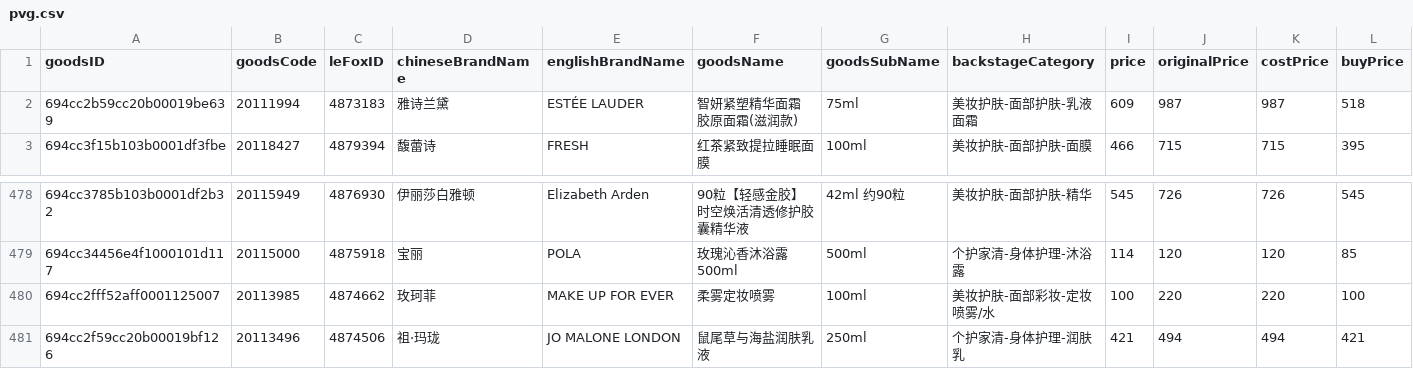
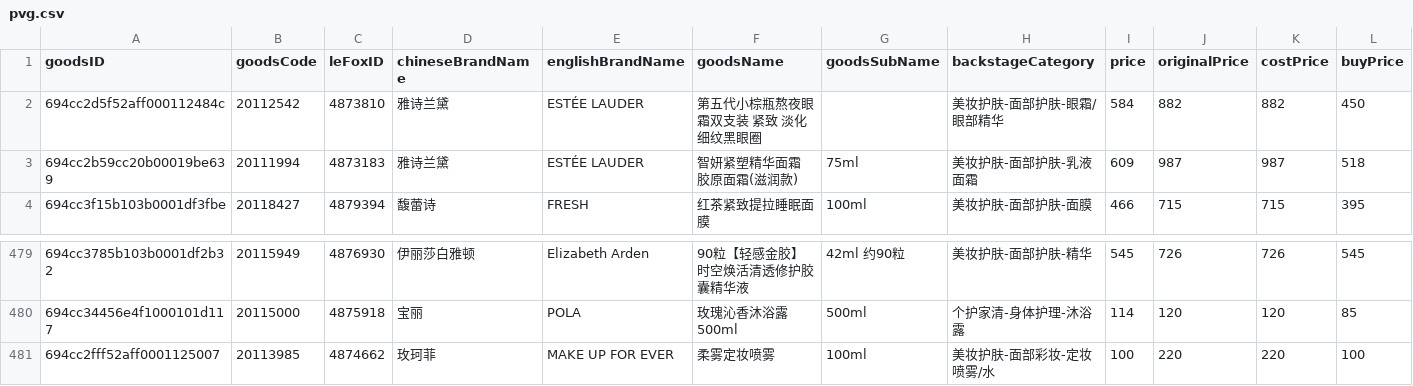
Before and after one commit to sophia-zhang-qwq/cdf-tracker, a CSV file: pvg/pvg.csv, drawn as a sheet; only a part is shown, gaps mark what is left out; removed rows and columns are numbered as before the commit, all else as after; rows hold the shown columns only; the diff names each change by its address in the sheet, - before the commit and + after, or states it on an @@ line.

```diff
--- a/pvg/pvg.csv
+++ b/pvg/pvg.csv
+row 2: 694cc2d5f52aff000112484c | 20112542 | 4873810 | 雅诗兰黛 | ESTÉE LAUDER | 第五代小棕瓶熬夜眼霜双支装 紧致 淡化细纹黑眼圈 |  | 美妆护肤-面部护肤-眼霜/眼部精华 | 584 | 882 | 882 | 450
-row 481: 694cc2f59cc20b00019bf126 | 20113496 | 4874506 | 祖·玛珑 | JO MALONE LONDON | 鼠尾草与海盐润肤乳液 | 250ml | 个护家清-身体护理-润肤乳 | 421 | 494 | 494 | 421
```
Also changed, not shown: 3 other files.
